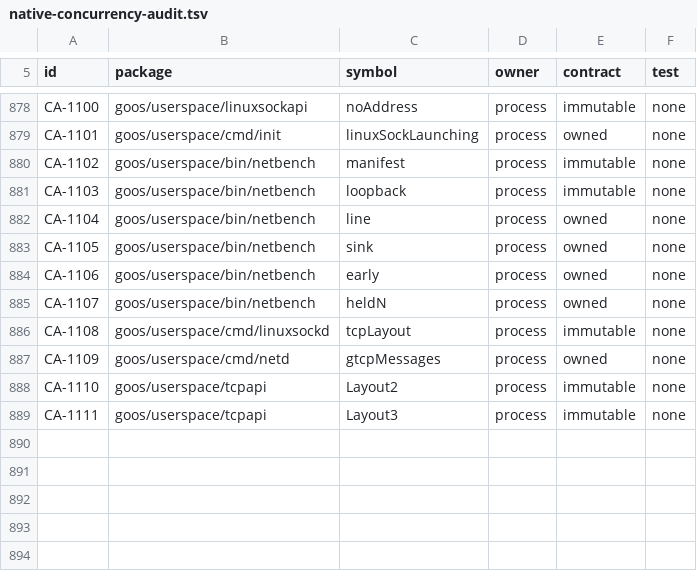
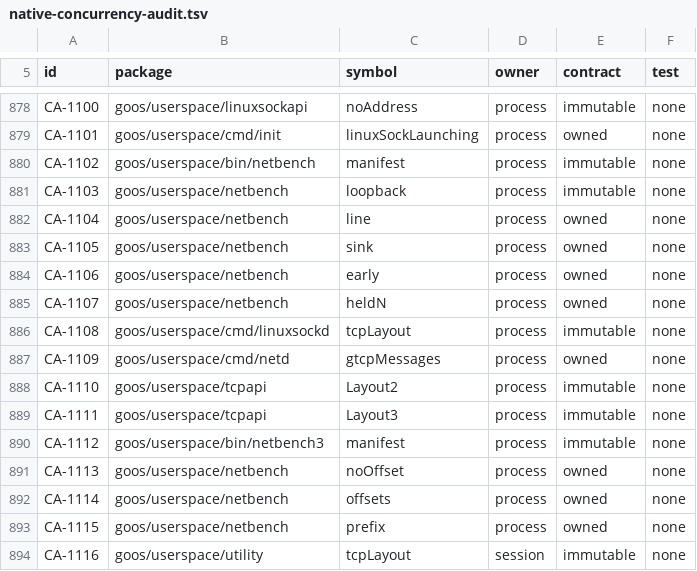
Before and after one commit to bar0metr/goos, a TSV file: docs/development/native-concurrency-audit.tsv, drawn as a sheet; only a part is shown, gaps mark what is left out.

Commit message:
netbench3: native GTCP 3 benchmark through a bulk TCP grant

```diff
--- a/docs/development/native-concurrency-audit.tsv
+++ b/docs/development/native-concurrency-audit.tsv
@@ -880,7 +880,7 @@ CA-1101	goos/userspace/cmd/init	linuxSockLaunching	process	owned	none
 CA-1102	goos/userspace/bin/netbench	manifest	process	immutable	none
-CA-1103	goos/userspace/bin/netbench	loopback	process	immutable	none
-CA-1104	goos/userspace/bin/netbench	line	process	owned	none
-CA-1105	goos/userspace/bin/netbench	sink	process	owned	none
-CA-1106	goos/userspace/bin/netbench	early	process	owned	none
-CA-1107	goos/userspace/bin/netbench	heldN	process	owned	none
+CA-1103	goos/userspace/netbench	loopback	process	immutable	none
+CA-1104	goos/userspace/netbench	line	process	owned	none
+CA-1105	goos/userspace/netbench	sink	process	owned	none
+CA-1106	goos/userspace/netbench	early	process	owned	none
+CA-1107	goos/userspace/netbench	heldN	process	owned	none
 CA-1108	goos/userspace/cmd/linuxsockd	tcpLayout	process	immutable	none
@@ -889 +889,6 @@ CA-1110	goos/userspace/tcpapi	Layout2	process	immutable	none
 CA-1111	goos/userspace/tcpapi	Layout3	process	immutable	none
+CA-1112	goos/userspace/bin/netbench3	manifest	process	immutable	none
+CA-1113	goos/userspace/netbench	noOffset	process	owned	none
+CA-1114	goos/userspace/netbench	offsets	process	owned	none
+CA-1115	goos/userspace/netbench	prefix	process	owned	none
+CA-1116	goos/userspace/utility	tcpLayout	session	immutable	none
```
Also changed, not shown: 12 other files.
